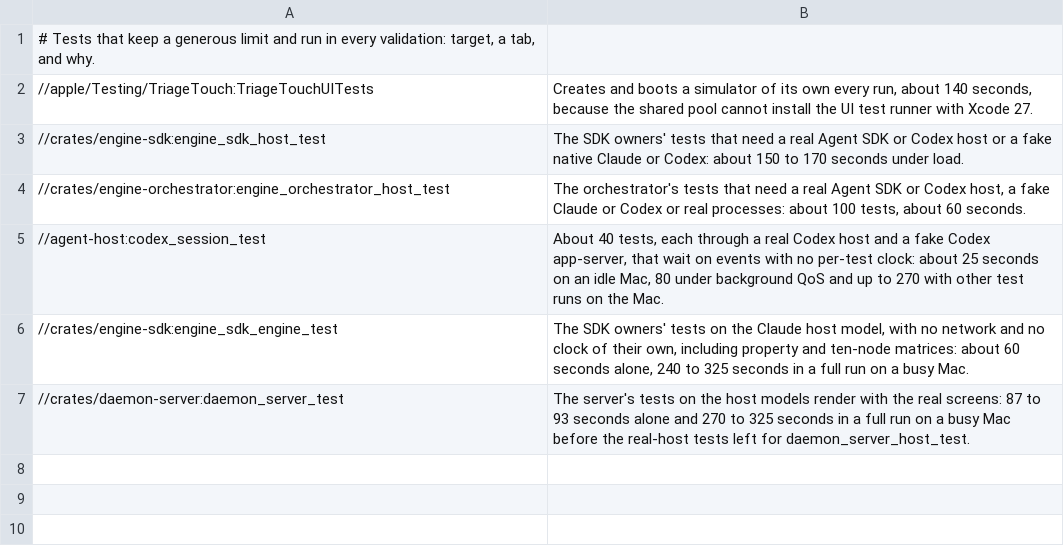
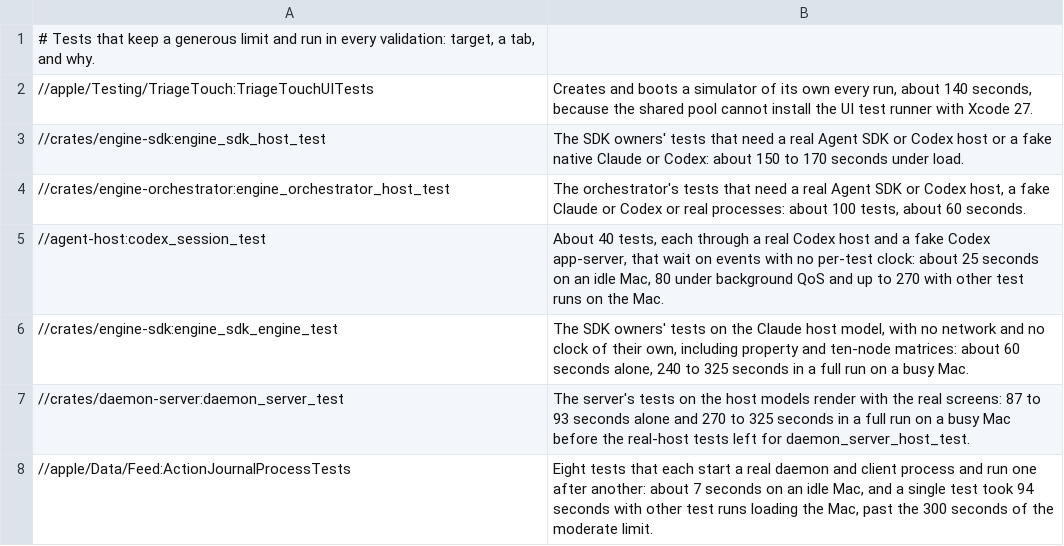
Before and after one commit to bitomule/alondra, a TSV file: tools/test_limits_allowlist.tsv, drawn as a sheet; the diff names each change by its address in the sheet, - before the commit and + after, or states it on an @@ line.

Commit message:
Give the action journal process tests the long limit and record the validation

```diff
--- a/tools/test_limits_allowlist.tsv
+++ b/tools/test_limits_allowlist.tsv
+row 8: //apple/Data/Feed:ActionJournalProcessTests | Eight tests that each start a real daemon and client process and run one after another: about 7 seconds on an idle Mac, and a single test took 94 seconds with other test runs loading the Mac, past the 300 seconds of the moderate limit.
```
Also changed, not shown: 2 other files.
